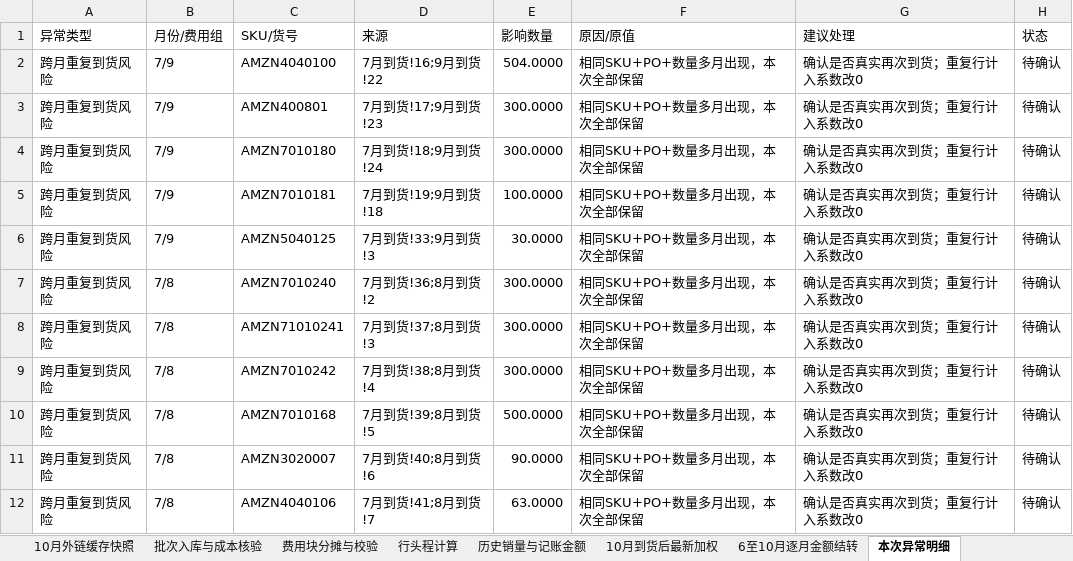
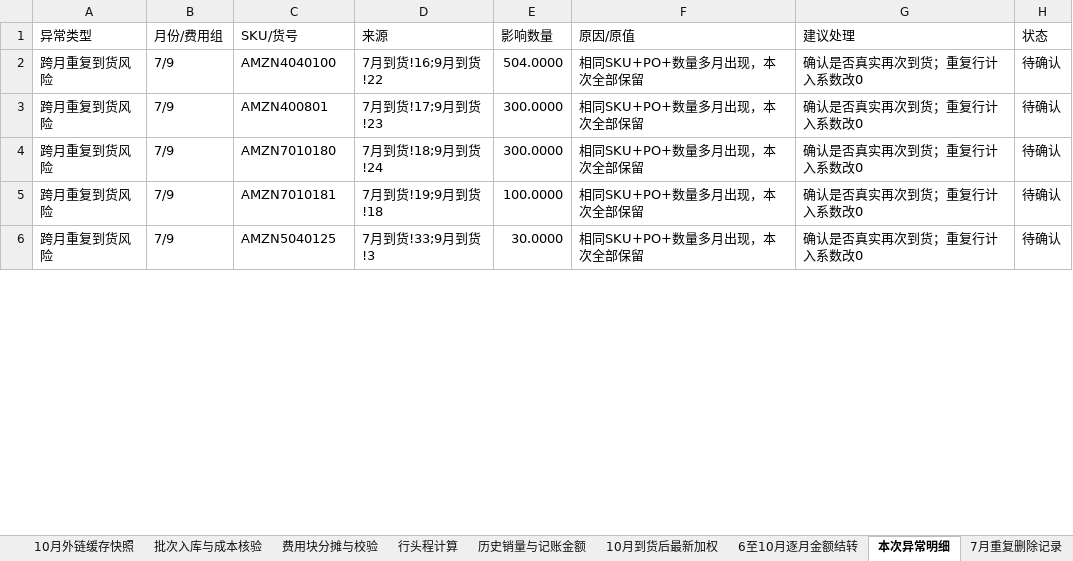
Before and after one commit to JaneHxh/-, an Excel workbook: deliverables/uk_cost_20261104/uk_weighted_cost_20261104.xlsx, sheet 本次异常明细, drawn as a sheet; only a part is shown; values as stored, in another font and other column widths than the file's, no cell formats; the diff covers the shown part only; the diff names each change by its address in the sheet, - before the commit and + after, or states it on an @@ line.

```diff
--- a/deliverables/uk_cost_20261104/uk_weighted_cost_20261104.xlsx (sheet 本次异常明细)
+++ b/deliverables/uk_cost_20261104/uk_weighted_cost_20261104.xlsx (sheet 本次异常明细)
+sheet tab: 7月重复删除记录
-row 7: 跨月重复到货风险 | 7/8 | AMZN7010240 | 7月到货!36;8月到货!2 | 300.0000 | 相同SKU+PO+数量多月出现，本次全部保留 | 确认是否真实再次到货；重复行计入系数改0 | 待确认
-row 8: 跨月重复到货风险 | 7/8 | AMZN71010241 | 7月到货!37;8月到货!3 | 300.0000 | 相同SKU+PO+数量多月出现，本次全部保留 | 确认是否真实再次到货；重复行计入系数改0 | 待确认
-row 9: 跨月重复到货风险 | 7/8 | AMZN7010242 | 7月到货!38;8月到货!4 | 300.0000 | 相同SKU+PO+数量多月出现，本次全部保留 | 确认是否真实再次到货；重复行计入系数改0 | 待确认
-row 10: 跨月重复到货风险 | 7/8 | AMZN7010168 | 7月到货!39;8月到货!5 | 500.0000 | 相同SKU+PO+数量多月出现，本次全部保留 | 确认是否真实再次到货；重复行计入系数改0 | 待确认
-row 11: 跨月重复到货风险 | 7/8 | AMZN3020007 | 7月到货!40;8月到货!6 | 90.0000 | 相同SKU+PO+数量多月出现，本次全部保留 | 确认是否真实再次到货；重复行计入系数改0 | 待确认
-row 12: 跨月重复到货风险 | 7/8 | AMZN4040106 | 7月到货!41;8月到货!7 | 63.0000 | 相同SKU+PO+数量多月出现，本次全部保留 | 确认是否真实再次到货；重复行计入系数改0 | 待确认
```
Also changed, not shown: 15 removed rows and 22 edited cells elsewhere in this sheet, sheet 行头程计算, sheet 6至10月逐月金额结转, sheet 批次入库与成本核验, sheet 10月到货后最新加权, sheet 7月到货, sheet 费用块分摊与校验, 2 more sheets, cell formats, formulas that keep their value, deliverables/uk_cost_20261104/uk_final_weighted_results_20261104.xlsx, deliverables/uk_cost_20261104/uk_weighted_cost_exceptions_20261104.xlsx, 1 other file.
